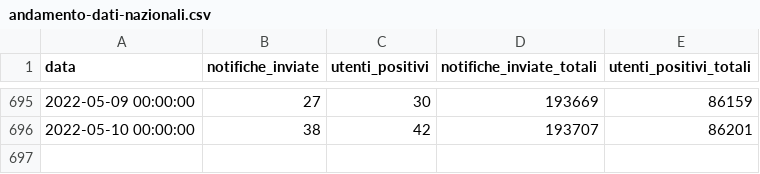
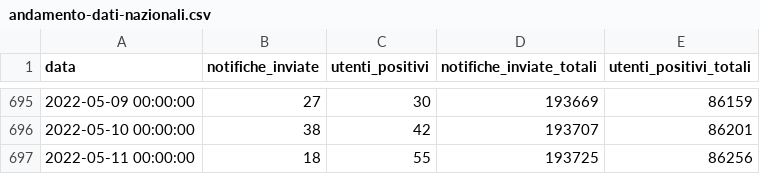
Before and after one commit to immuni-app/immuni-dashboard-data, a CSV file: dati/andamento-dati-nazionali.csv, drawn as a sheet; only a part is shown, gaps mark what is left out.

```diff
--- a/dati/andamento-dati-nazionali.csv
+++ b/dati/andamento-dati-nazionali.csv
@@ -696 +696,2 @@ data,notifiche_inviate,utenti_positivi,notifiche_inviate_totali,utenti_positivi_
 2022-05-10 00:00:00,38,42,193707,86201
+2022-05-11 00:00:00,18,55,193725,86256
```
Also changed, not shown: 1 other file.
